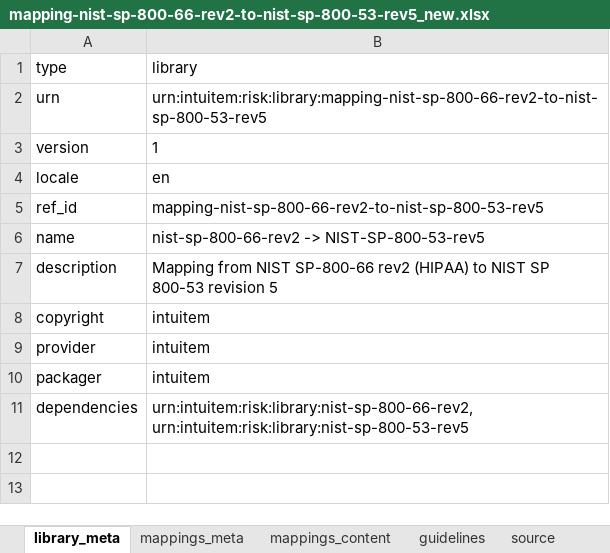
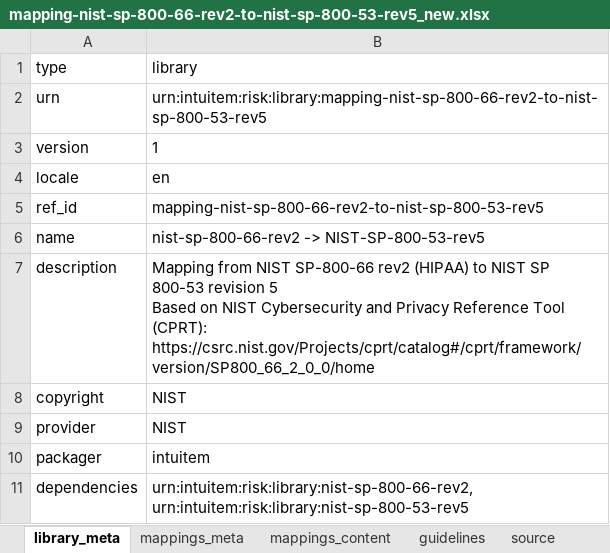
Before and after one commit to intuitem/ciso-assistant-community, an Excel workbook: tools/excel/nist/sp-800-66/mapping-nist-sp-800-66-rev2-to-nist-sp-800-53-rev5_new.xlsx, sheet library_meta, drawn as a sheet; values as stored, in another font and other column widths than the file's, no borders; ↵ is a line break in a cell; the diff names each change by its address in the sheet, - before the commit and + after, or states it on an @@ line.

```diff
--- a/tools/excel/nist/sp-800-66/mapping-nist-sp-800-66-rev2-to-nist-sp-800-53-rev5_new.xlsx (sheet library_meta)
+++ b/tools/excel/nist/sp-800-66/mapping-nist-sp-800-66-rev2-to-nist-sp-800-53-rev5_new.xlsx (sheet library_meta)
-B7 (library): …revision 5
+B7 (library): …revision 5 ↵ Based on NIST Cybersecurity and Privacy Reference Tool (CPRT): https://csrc.nist.gov/Projects/cprt/catalog#/cprt/framework/version/SP800_66_2_0_0/home
-B8:B9 (library): intuitem
+B8:B9 (library): NIST
```
Also changed, not shown: tools/excel/nist/sp-800-66/mapping-nist-sp-800-66-rev2-to-nist-csf-1.1_new.xlsx, tools/excel/nist/sp-800-66/mapping-nist-sp-800-66-rev2-to-nist-csf-2.0_new.xlsx, 3 other files.
